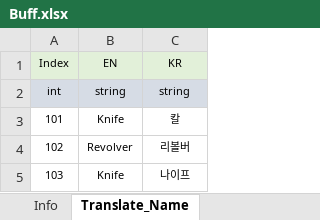
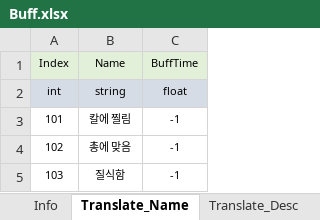
Before and after one commit to shlifedev/proudnet_test, an Excel workbook: Table/xlsx/Buff.xlsx, sheet Translate_Name, drawn as a sheet; values as stored, in another font and other column widths than the file's, no borders; the diff names each change by its address in the sheet, - before the commit and + after, or states it on an @@ line.

```diff
--- a/Table/xlsx/Buff.xlsx (sheet Translate_Name)
+++ b/Table/xlsx/Buff.xlsx (sheet Translate_Name)
+sheet tab: Translate_Desc
-B1: EN
+B1: Name
-C1: KR
+C1: BuffTime
-C2: string
+C2: float
-B3: Knife
+B3: 칼에 찔림
-C3: 칼
+C3: -1
-B4: Revolver
+B4: 총에 맞음
-C4: 리볼버
+C4: -1
-B5: Knife
+B5: 질식함
-C5: 나이프
+C5: -1
```
Also changed, not shown: sheet Info, other sheet tabs, Table/xlsx/Item.xlsx, 35 other files.
